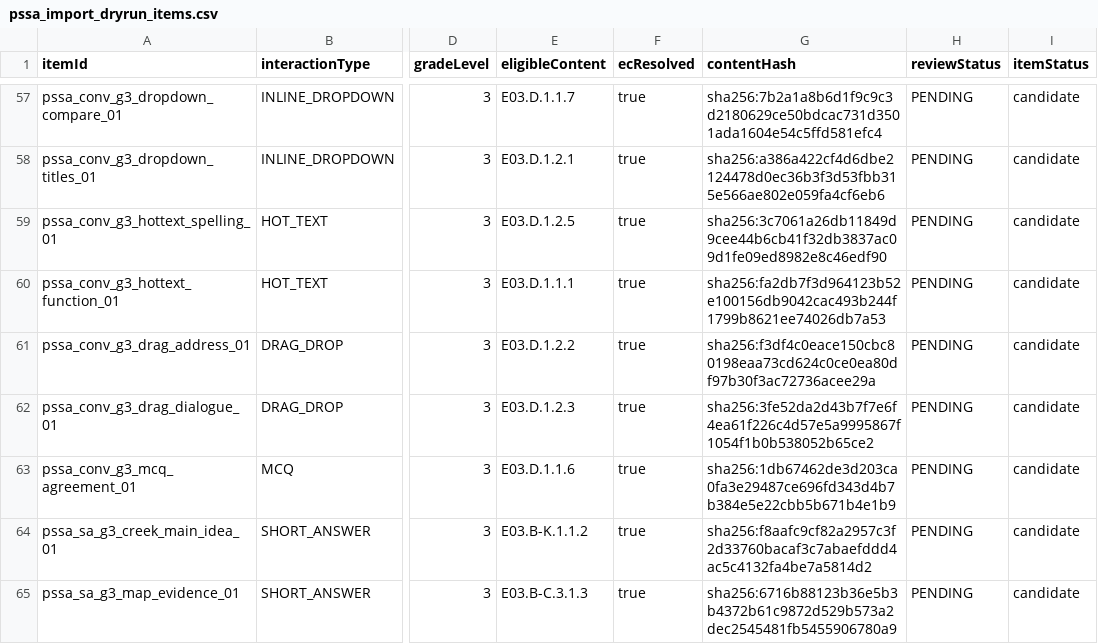
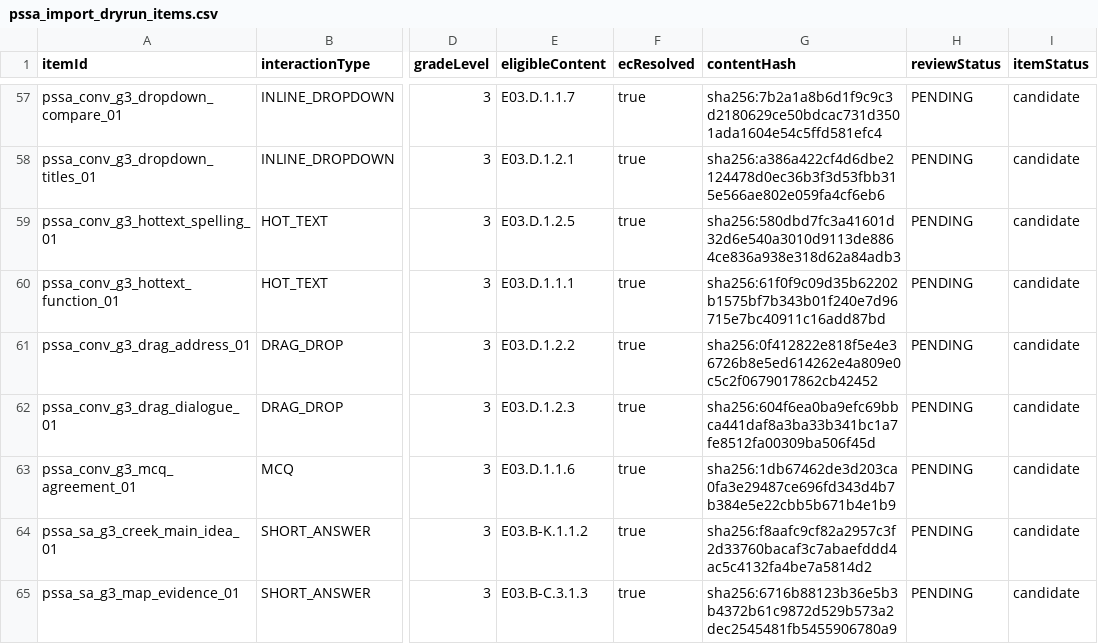
Before and after one commit to jo19140/pssa-prep-platform-live, a CSV file: reports/pssa_import_dryrun_items.csv, drawn as a sheet; only a part is shown, gaps mark what is left out; the diff names each change by its address in the sheet, - before the commit and + after, or states it on an @@ line.

Commit message:
Normalize PSSA conventions TEI response domains
Source corpus hash update is intentionally bounded to four conventions items:\n- pssa_conv_g3_hottext_spelling_01: sha256:3c7061a26db11849d9cee44b6cb41f32db3837ac09d1fe09ed8982e8c46edf90 -> sha256:580dbd7fc3a41601d32d6e540a3010d9113de8864ce836a938e318d62a84adb3\n- pssa_conv_g3_hottext_function_01: sha256:fa2db7f3d964123b52e100156db9042cac493b244f1799b8621ee74026db7a53 -> sha256:61f0f9c09d35b62202b1575bf7b343b01f240e7d96715e7bc40911c16add87bd\n- pssa_conv_g3_drag_address_01: sha256:f3df4c0eace150cbc80198eaa73cd624c0ce0ea80df97b30f3ac72736acee29a -> sha256:0f412822e818f5e4e36726b8e5ed614262e4a809e0c5c2f0679017862cb42452\n- pssa_conv_g3_drag_dialogue_01: sha256:3fe52da2d43b7f7e6f4ea61f226c4d57e5a9995867f1054f1b0b538052b65ce2 -> sha256:604f6ea0ba9efc69bbca441daf8a3ba33b341bc1a7fe8512fa00309ba506f45d

```diff
--- a/reports/pssa_import_dryrun_items.csv
+++ b/reports/pssa_import_dryrun_items.csv
-G59 (contentHash): sha256:3c7061a26db11849d9cee44b6cb41f32db3837ac09d1fe09ed8982e8c46edf90
+G59 (contentHash): sha256:580dbd7fc3a41601d32d6e540a3010d9113de8864ce836a938e318d62a84adb3
-G60 (contentHash): sha256:fa2db7f3d964123b52e100156db9042cac493b244f1799b8621ee74026db7a53
+G60 (contentHash): sha256:61f0f9c09d35b62202b1575bf7b343b01f240e7d96715e7bc40911c16add87bd
-G61 (contentHash): sha256:f3df4c0eace150cbc80198eaa73cd624c0ce0ea80df97b30f3ac72736acee29a
+G61 (contentHash): sha256:0f412822e818f5e4e36726b8e5ed614262e4a809e0c5c2f0679017862cb42452
-G62 (contentHash): sha256:3fe52da2d43b7f7e6f4ea61f226c4d57e5a9995867f1054f1b0b538052b65ce2
+G62 (contentHash): sha256:604f6ea0ba9efc69bbca441daf8a3ba33b341bc1a7fe8512fa00309ba506f45d
```
Also changed, not shown: 10 other files.
